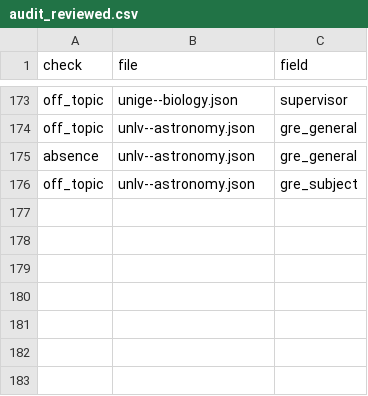
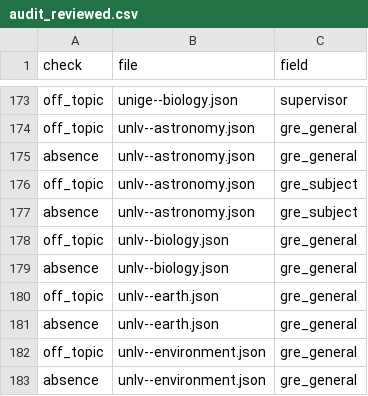
Before and after one commit to manilaladarsh-hash/YT, a CSV file: business/phd-atlas/handoff/audit_reviewed.csv, drawn as a sheet; only a part is shown, gaps mark what is left out.

Commit message:
Review 10 audit rows

```diff
--- a/business/phd-atlas/handoff/audit_reviewed.csv
+++ b/business/phd-atlas/handoff/audit_reviewed.csv
@@ -176 +176,8 @@ absence,unlv--astronomy.json,gre_general
 off_topic,unlv--astronomy.json,gre_subject
+absence,unlv--astronomy.json,gre_subject
+off_topic,unlv--biology.json,gre_general
+absence,unlv--biology.json,gre_general
+off_topic,unlv--earth.json,gre_general
+absence,unlv--earth.json,gre_general
+off_topic,unlv--environment.json,gre_general
+absence,unlv--environment.json,gre_general
```
Also changed, not shown: 49 other files.
